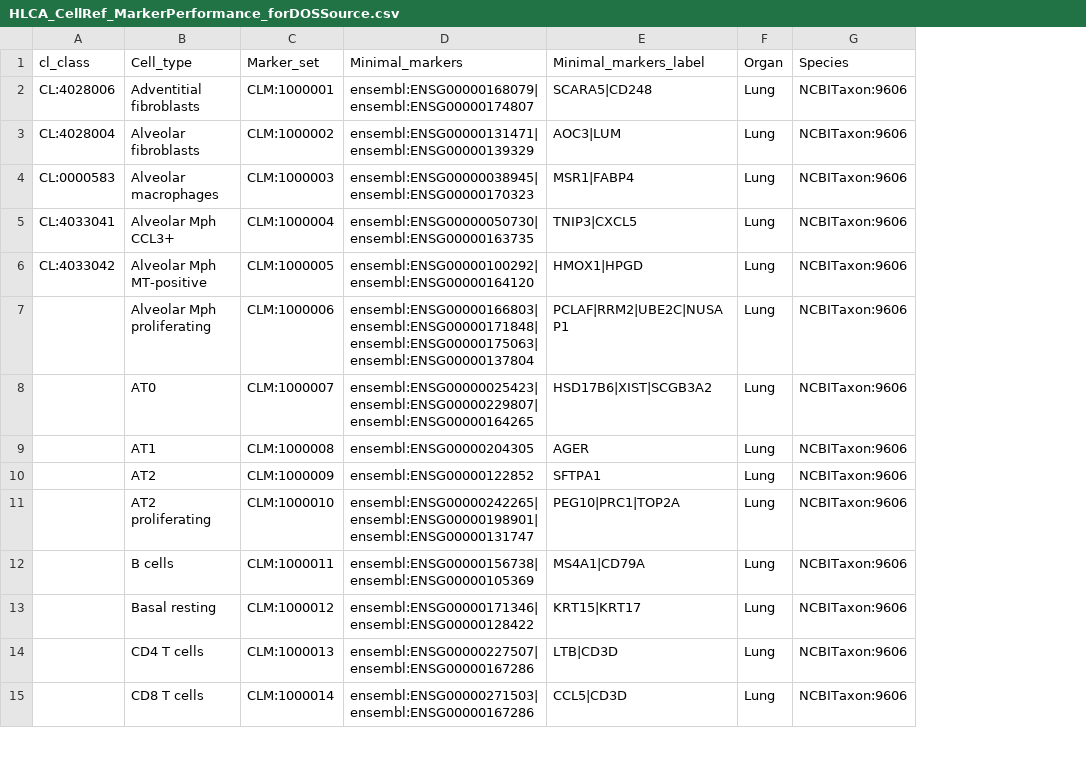
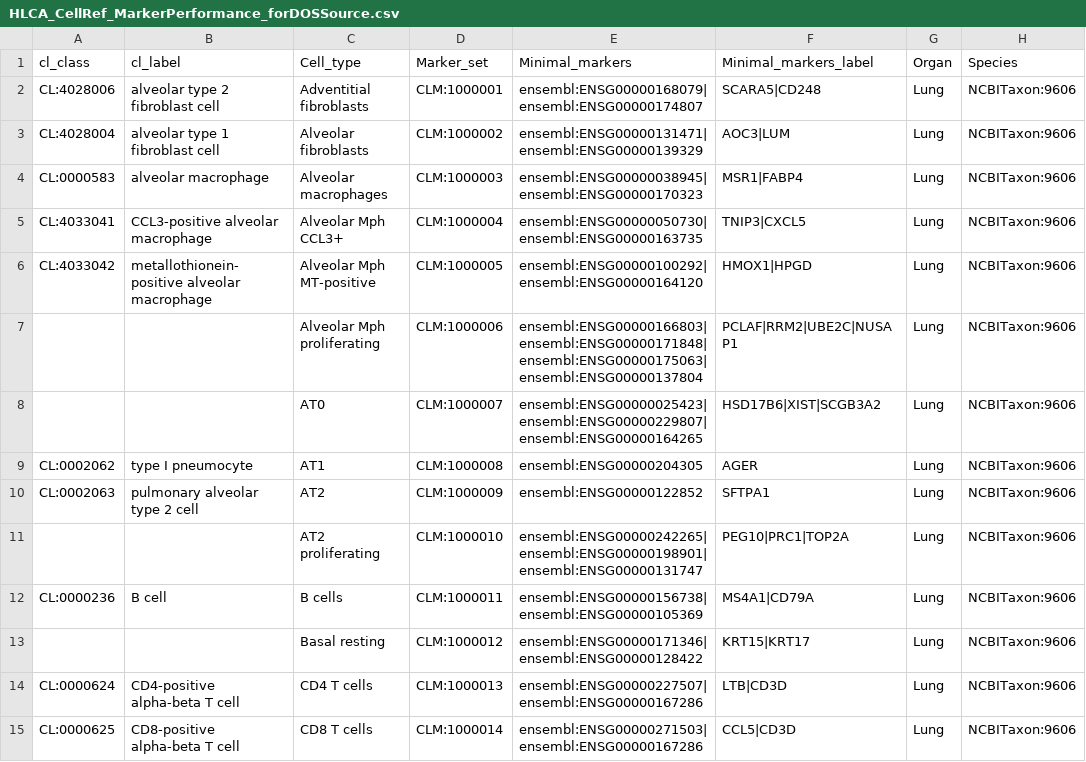
Before and after one commit to Cellular-Semantics/CellMark, a CSV file: src/markers/HLCA_CellRef_MarkerPerformance_forDOSSource.csv, drawn as a sheet; only a part is shown; the diff covers the shown part only; the diff names each change by its address in the sheet, - before the commit and + after, or states it on an @@ line.

```diff
--- a/src/markers/HLCA_CellRef_MarkerPerformance_forDOSSource.csv
+++ b/src/markers/HLCA_CellRef_MarkerPerformance_forDOSSource.csv
+column B (cl_label), rows 2-15: alveolar type 2 fibroblast cell | alveolar type 1 fibroblast cell | alveolar macrophage | CCL3-positive alveolar macrophage | metallothionein-positive alveolar macrophage |  |  | type I pneumocyte | pulmonary alveolar type 2 cell |  | B cell |  | CD4-positive alpha-beta T cell | CD8-positive alpha-beta T cell
-A9 (cl_class): (empty)
+A9 (cl_class): CL:0002062
-A10 (cl_class): (empty)
+A10 (cl_class): CL:0002063
-A12 (cl_class): (empty)
+A12 (cl_class): CL:0000236
-A14 (cl_class): (empty)
+A14 (cl_class): CL:0000624
-A15 (cl_class): (empty)
+A15 (cl_class): CL:0000625
```
Also changed, not shown: 35 edited cells elsewhere in this file, src/markers/nsforest_human_neocortex_global_cluster_combinatorial_resultsSource.csv, 8 other files.
